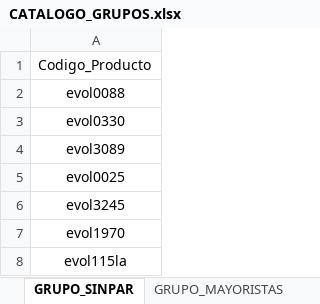
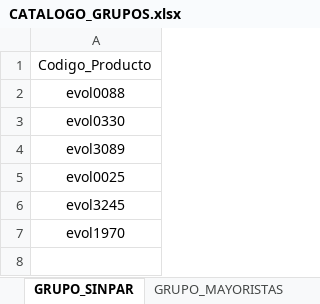
Before and after one commit to ferremax-cat/pinterest-f, an Excel workbook: excel/CATALOGO_GRUPOS.xlsx, sheet GRUPO_SINPAR, drawn as a sheet; values as stored, in another font and other column widths than the file's, no borders; the diff names each change by its address in the sheet, - before the commit and + after, or states it on an @@ line.

```diff
--- a/excel/CATALOGO_GRUPOS.xlsx (sheet GRUPO_SINPAR)
+++ b/excel/CATALOGO_GRUPOS.xlsx (sheet GRUPO_SINPAR)
-row 8: evol115la
```
Also changed, not shown: 5 other files.
